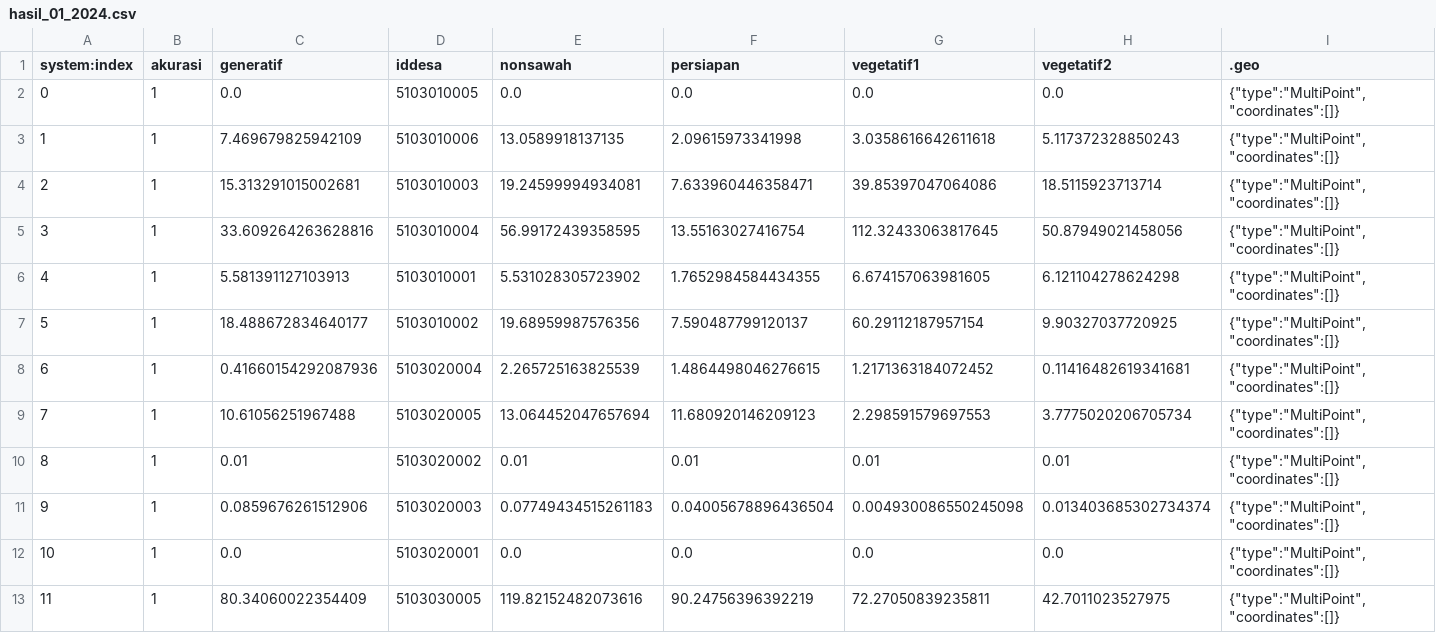
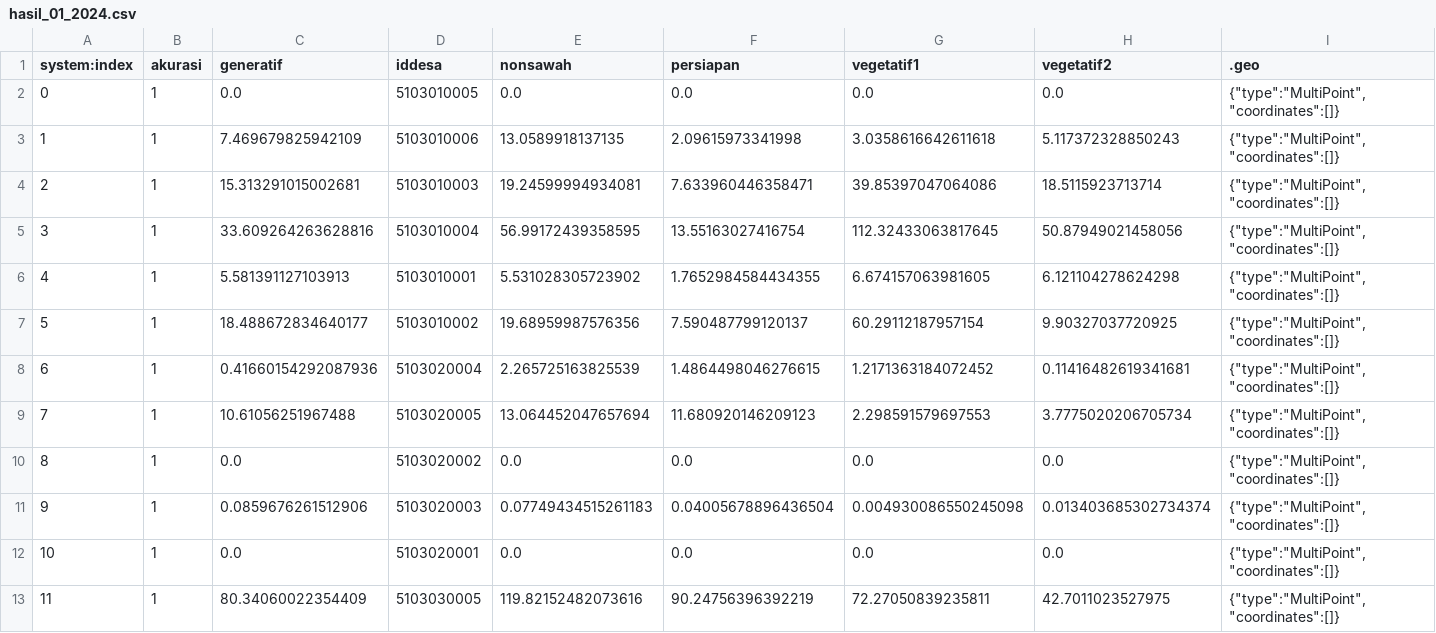
Before and after one commit to jey-neutron/agriSatelite, a CSV file: data/hasil_ML_satelit/hasil_01_2024.csv, drawn as a sheet; only a part is shown.

Commit message:
Update hasil_01_2024.csv

```diff
--- a/data/hasil_ML_satelit/hasil_01_2024.csv
+++ b/data/hasil_ML_satelit/hasil_01_2024.csv
@@ -9,3 +9,3 @@ system:index,akurasi,generatif,iddesa,nonsawah,persiapan,vegetatif1,vegetatif2,.
 7,1,10.61056251967488,5103020005,13.064452047657694,11.680920146209123,2.298591579697553,3.7775020206705734,"{""type"":""MultiPoint"",""coordinates"":[]}"
-8,1,0.01,5103020002,0.01,0.01,0.01,0.01,"{""type"":""MultiPoint"",""coordinates"":[]}"
+8,1,0.0,5103020002,0.0,0.0,0.0,0.0,"{""type"":""MultiPoint"",""coordinates"":[]}"
 9,1,0.0859676261512906,5103020003,0.07749434515261183,0.04005678896436504,0.004930086550245098,0.013403685302734374,"{""type"":""MultiPoint"",""coordinates"":[]}"
```
